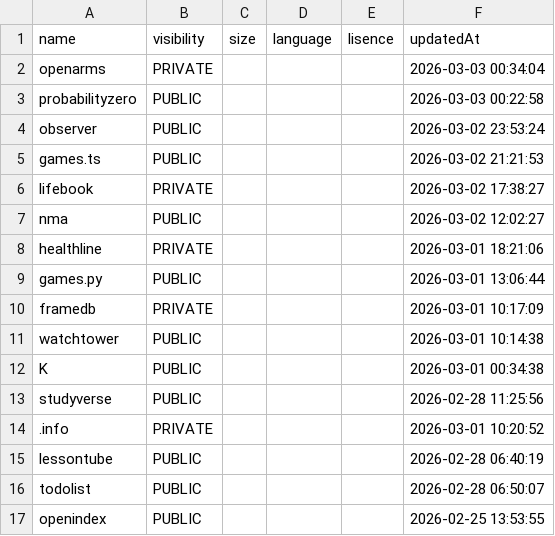
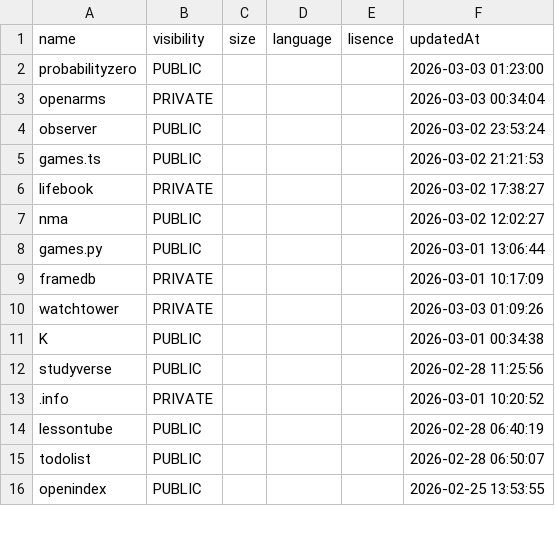
Before and after one commit to probabilityzero/probabilityzero, a CSV file: projects.csv, drawn as a sheet; only a part is shown.

```diff
--- a/projects.csv
+++ b/projects.csv
@@ -1,4 +1,4 @@
 "name","visibility","size","language","lisence","updatedAt"
+"probabilityzero","PUBLIC",,,,"2026-03-03 01:23:00"
 "openarms","PRIVATE",,,,"2026-03-03 00:34:04"
-"probabilityzero","PUBLIC",,,,"2026-03-03 00:22:58"
 "observer","PUBLIC",,,,"2026-03-02 23:53:24"
@@ -7,6 +7,5 @@
 "nma","PUBLIC",,,,"2026-03-02 12:02:27"
-"healthline","PRIVATE",,,,"2026-03-01 18:21:06"
 "games.py","PUBLIC",,,,"2026-03-01 13:06:44"
 "framedb","PRIVATE",,,,"2026-03-01 10:17:09"
-"watchtower","PUBLIC",,,,"2026-03-01 10:14:38"
+"watchtower","PRIVATE",,,,"2026-03-03 01:09:26"
 "K","PUBLIC",,,,"2026-03-01 00:34:38"
```
Also changed, not shown: 3 other files.
